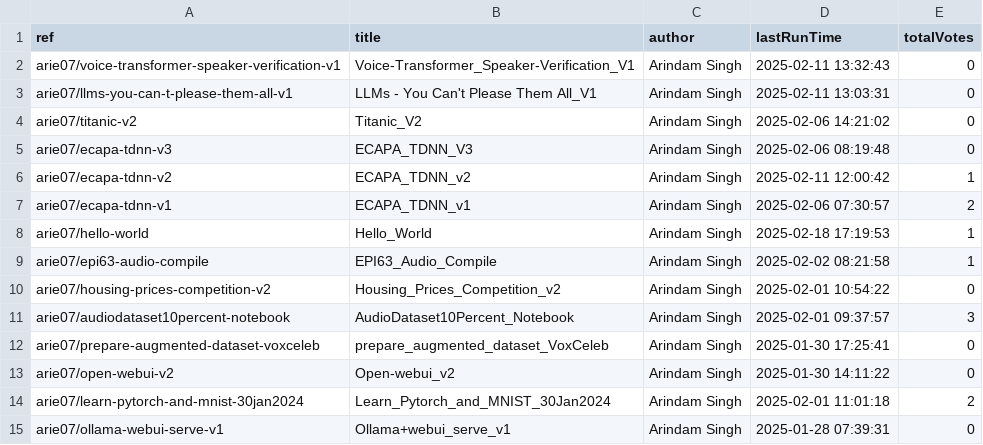
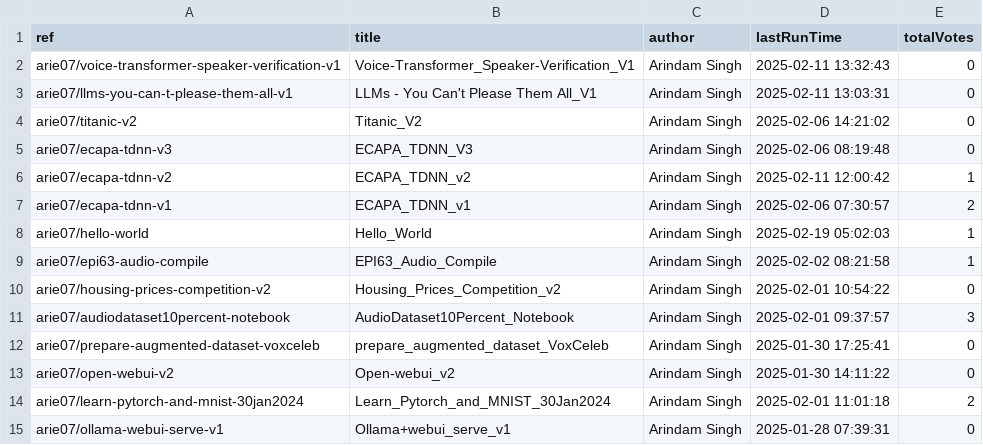
Before and after one commit to SinghArindam/Kaggle, a CSV file: notebooks/kaggle_notebooks.csv, drawn as a sheet; only a part is shown.

```diff
--- a/notebooks/kaggle_notebooks.csv
+++ b/notebooks/kaggle_notebooks.csv
@@ -7,3 +7,3 @@ arie07/ecapa-tdnn-v2,ECAPA_TDNN_v2,Arindam Singh,2025-02-11 12:00:42,1
 arie07/ecapa-tdnn-v1,ECAPA_TDNN_v1,Arindam Singh,2025-02-06 07:30:57,2
-arie07/hello-world,Hello_World,Arindam Singh,2025-02-18 17:19:53,1
+arie07/hello-world,Hello_World,Arindam Singh,2025-02-19 05:02:03,1
 arie07/epi63-audio-compile,EPI63_Audio_Compile,Arindam Singh,2025-02-02 08:21:58,1
```
Also changed, not shown: 1 other file.
